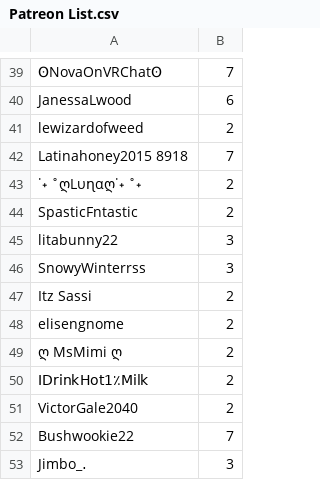
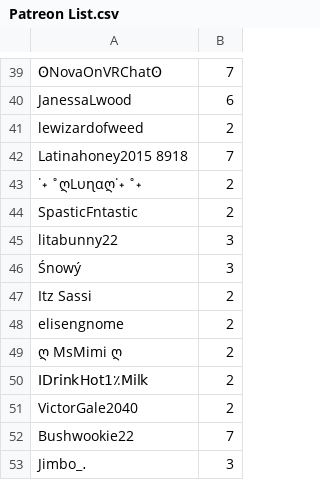
Before and after one commit to SpiritXR/Patreon-List-Manager-List, a CSV file: Patreon List.csv, drawn as a sheet; only a part is shown, gaps mark what is left out.

Commit message:
Update Patreon List.csv
updated snowywinterss username to new username Śnowý

```diff
--- a/Patreon List.csv
+++ b/Patreon List.csv
@@ -45,3 +45,3 @@ SpasticFntastic,2
 litabunny22,3
-SnowyWinterrss,3
+Śnowý,3
 Itz Sassi,2
```
